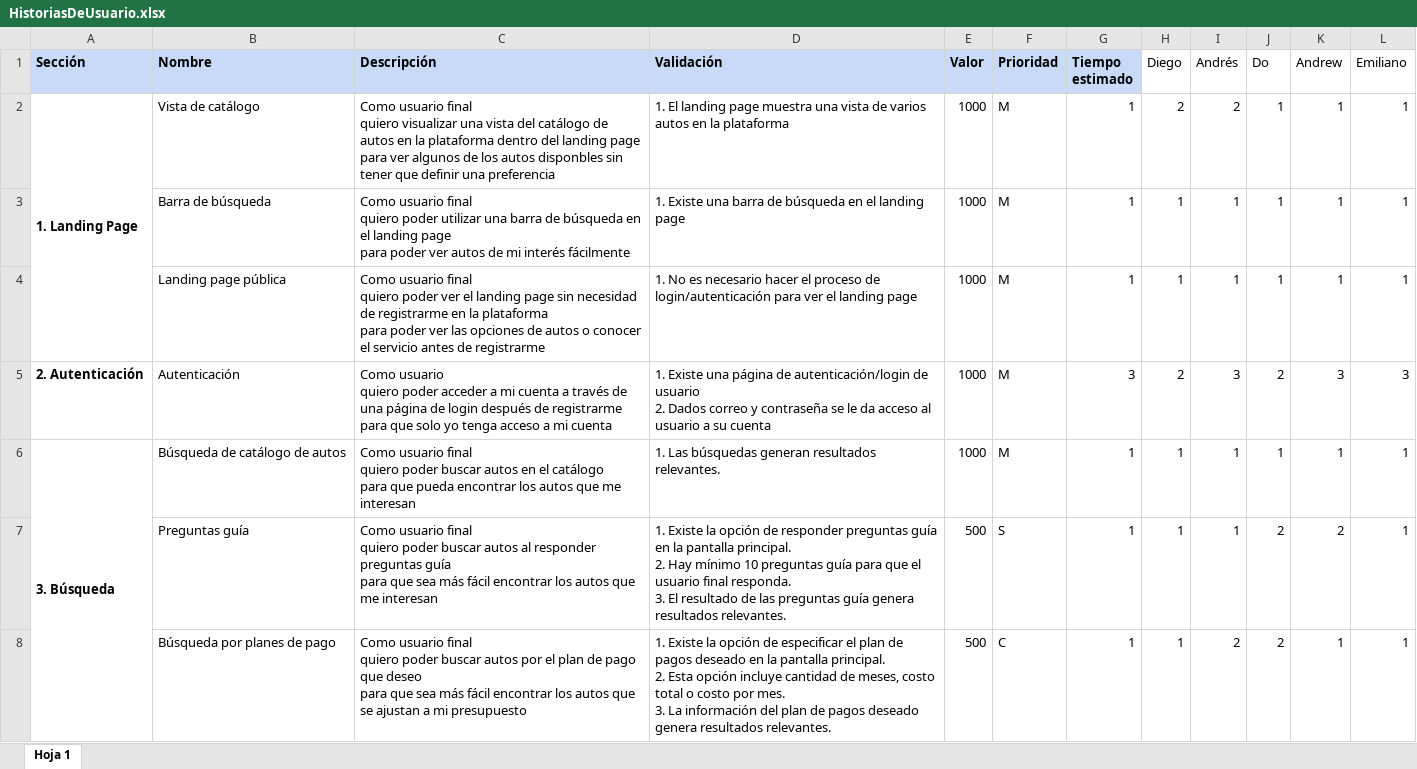
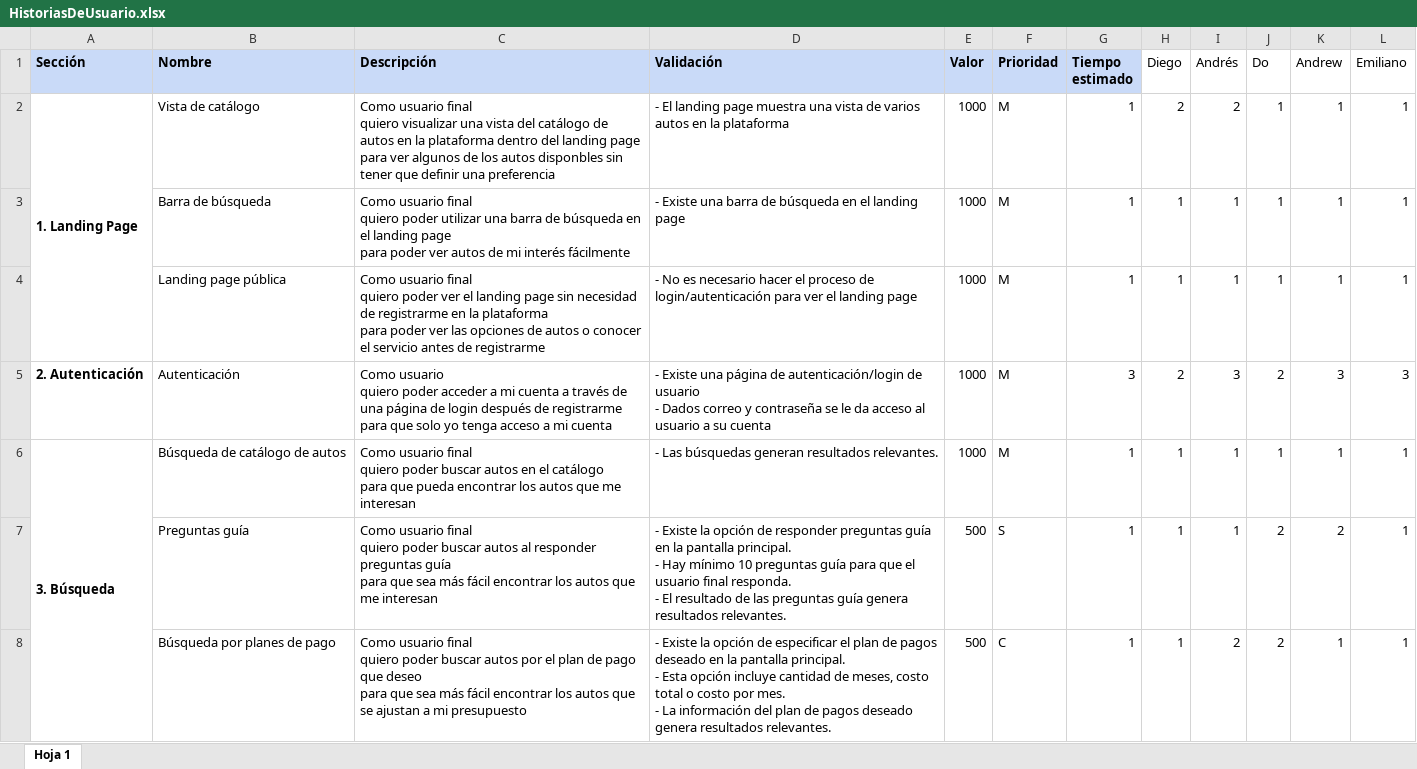
Before and after one commit to Diego-CP/NDSDocumentacion, an Excel workbook: HistoriasDeUsuario.xlsx, sheet Hoja 1, drawn as a sheet; only a part is shown; values as stored, in another font and other column widths than the file's, no borders; charts and pictures not drawn; ↵ is a line break in a cell; the diff covers the shown part only; the diff names each change by its address in the sheet, - before the commit and + after, or states it on an @@ line.

```diff
--- a/HistoriasDeUsuario.xlsx (sheet Hoja 1)
+++ b/HistoriasDeUsuario.xlsx (sheet Hoja 1)
-D2 (Validación): 1. El landing…
+D2 (Validación): - El landing…
-D3 (Validación): 1. Existe una…
+D3 (Validación): - Existe una…
-D4 (Validación): 1. No es…
+D4 (Validación): - No es…
-D5 (Validación): 1. Existe una página de autenticación/login de usuario ↵ 2. Dados correo…
+D5 (Validación): - Existe una página de autenticación/login de usuario ↵ - Dados correo…
-D6 (Validación): 1. Las búsquedas…
+D6 (Validación): - Las búsquedas…
-D7 (Validación): 1. Existe la opción de responder preguntas guía en la pantalla principal. ↵ 2. Hay mínimo 10 preguntas guía para que el usuario final responda. ↵ 3. El resultado…
+D7 (Validación): - Existe la opción de responder preguntas guía en la pantalla principal. ↵ - Hay mínimo 10 preguntas guía para que el usuario final responda. ↵ - El resultado…
-D8 (Validación): 1. Existe la opción de especificar el plan de pagos deseado en la pantalla principal. ↵ 2. Esta opción incluye cantidad de meses, costo total o costo por mes. ↵ 3. La información…
+D8 (Validación): - Existe la opción de especificar el plan de pagos deseado en la pantalla principal. ↵ - Esta opción incluye cantidad de meses, costo total o costo por mes. ↵ - La información…
```
Also changed, not shown: 43 edited cells elsewhere in this sheet, formulas that keep their value, charts or pictures, 2 other files.
